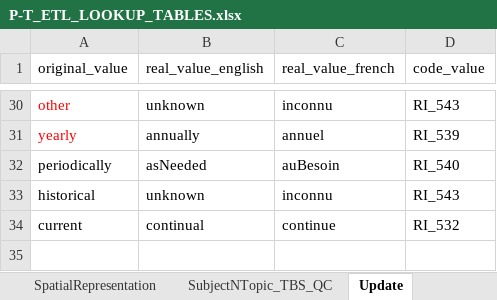
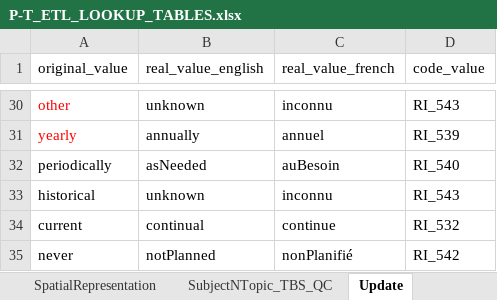
Before and after one commit to federal-geospatial-platform/fgp-metadata-proxy, an Excel workbook: FME_files/LOOKUP_TABLES/P-T_ETL_LOOKUP_TABLES.xlsx, sheet Update, drawn as a sheet; only a part is shown, gaps mark what is left out; values as stored, in another font and other column widths than the file's, no borders; the diff names each change by its address in the sheet, - before the commit and + after, or states it on an @@ line.

```diff
--- a/FME_files/LOOKUP_TABLES/P-T_ETL_LOOKUP_TABLES.xlsx (sheet Update)
+++ b/FME_files/LOOKUP_TABLES/P-T_ETL_LOOKUP_TABLES.xlsx (sheet Update)
+row 35: never | notPlanned | nonPlanifié | RI_542
```
Also changed, not shown: sheet NB_KeywordRemove, sheet Default_ON, sheet Geohub_ON_URL, sheet Format, other sheet tabs.
